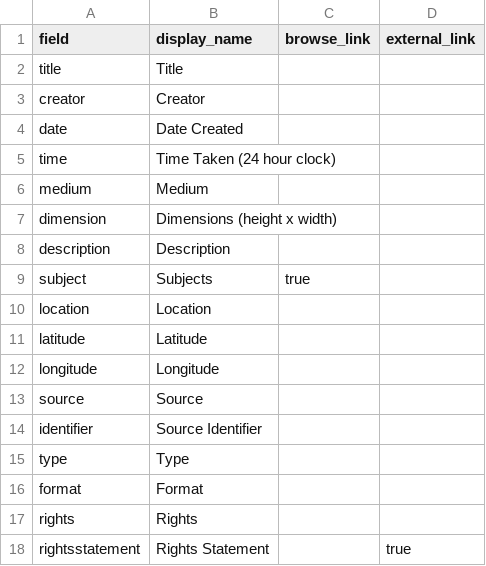
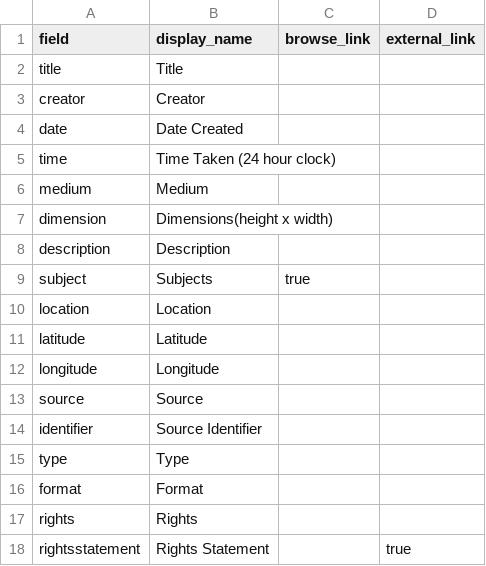
Before and after one commit to khadjei/Chasing-the-Sun-Digital-Gallery, a CSV file: _data/config-metadata.csv, drawn as a sheet.

Commit message:
Update config-metadata.csv

```diff
--- a/_data/config-metadata.csv
+++ b/_data/config-metadata.csv
@@ -6,3 +6,3 @@ time,Time Taken (24 hour clock),
 medium,Medium,
-dimension,Dimensions (height x width),
+dimension,Dimensions(height x width),
 description,Description,
```
